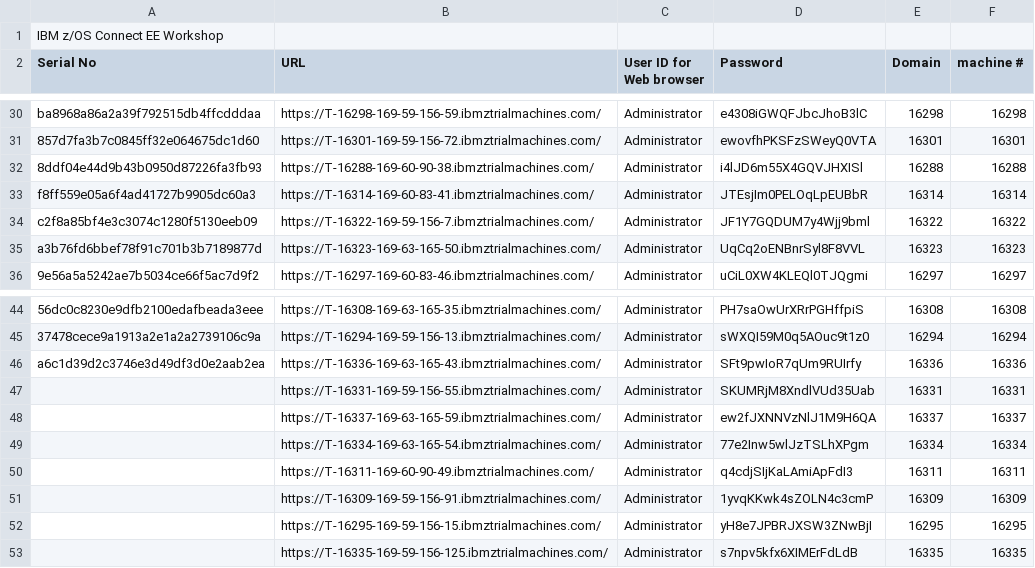
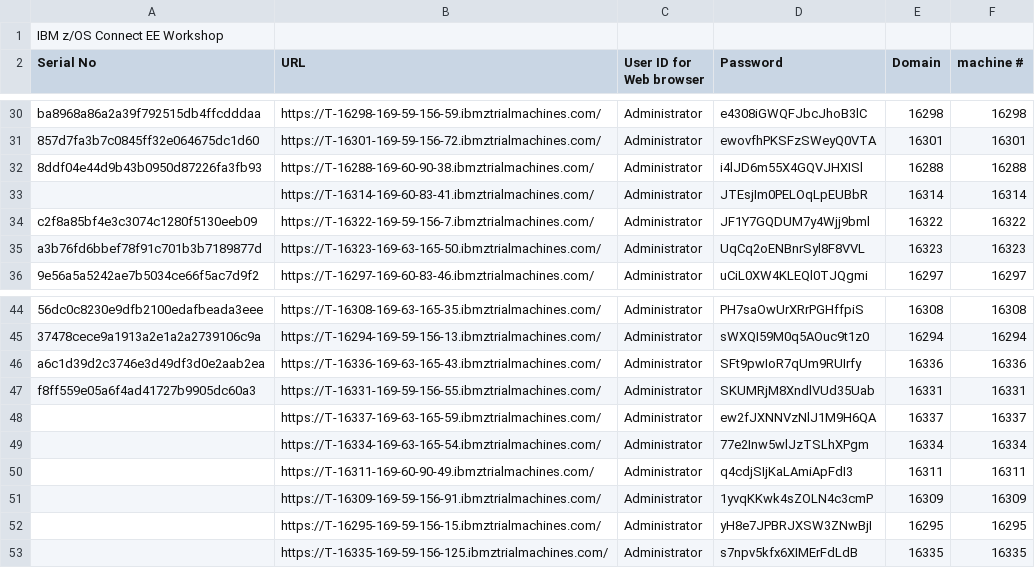
Before and after one commit to emitchj/WSC-zVA-Registation, a CSV file: labs.csv, drawn as a sheet; only a part is shown, gaps mark what is left out; the diff names each change by its address in the sheet, - before the commit and + after, or states it on an @@ line.

Commit message:
Add files via upload

```diff
--- a/labs.csv
+++ b/labs.csv
-A33 (Serial No): f8ff559e05a6f4ad41727b9905dc60a3
+A33 (Serial No): (empty)
-A47 (Serial No): (empty)
+A47 (Serial No): f8ff559e05a6f4ad41727b9905dc60a3
```
